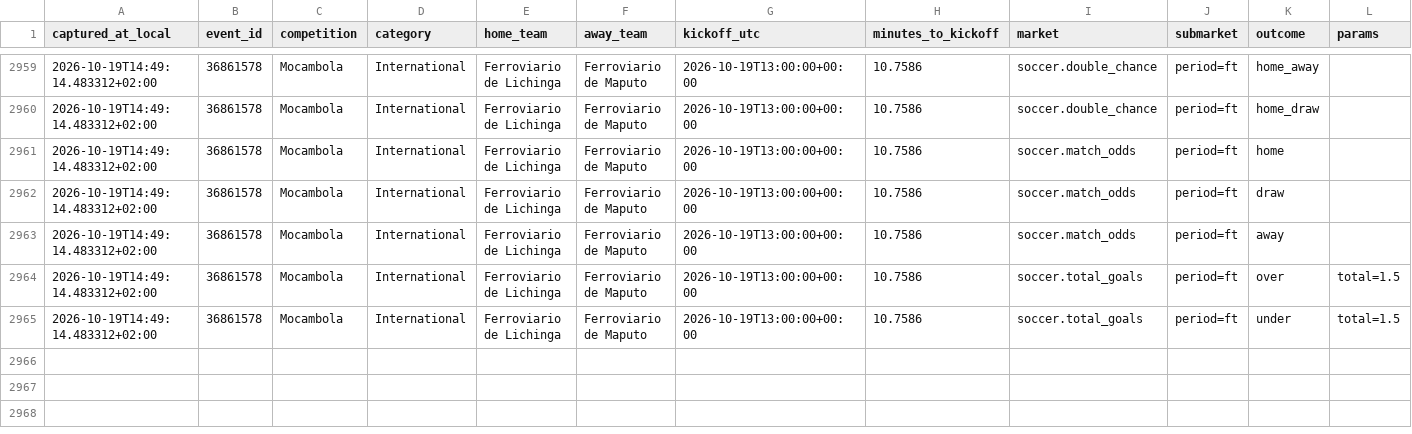
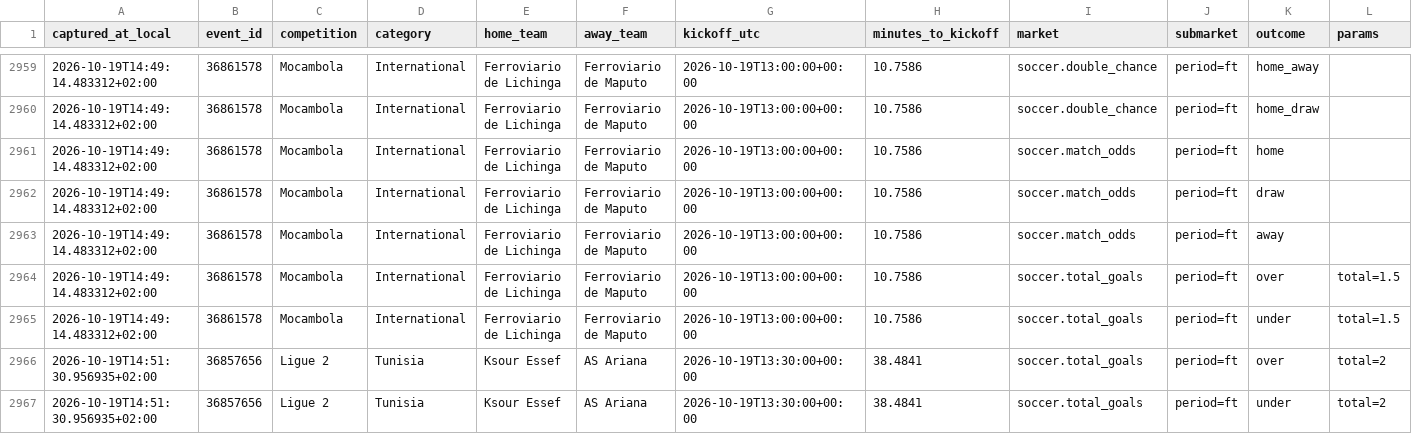
Before and after one commit to ILNIENTE1989/quote-shadow-v2, a CSV file: data/cloudbet/changes/2026-10-19.csv, drawn as a sheet; only a part is shown, gaps mark what is left out; rows hold the shown columns only; the diff names each change by its address in the sheet, - before the commit and + after, or states it on an @@ line.

Commit message:
data: snapshot Cloudbet

```diff
--- a/data/cloudbet/changes/2026-10-19.csv
+++ b/data/cloudbet/changes/2026-10-19.csv
+row 2966: 2026-10-19T14:51:30.956935+02:00 | 36857656 | Ligue 2 | Tunisia | Ksour Essef | AS Ariana | 2026-10-19T13:30:00+00:00 | 38.4841 | soccer.total_goals | period=ft | over | total=2
+row 2967: 2026-10-19T14:51:30.956935+02:00 | 36857656 | Ligue 2 | Tunisia | Ksour Essef | AS Ariana | 2026-10-19T13:30:00+00:00 | 38.4841 | soccer.total_goals | period=ft | under | total=2
```
Also changed, not shown: 2 other files.
